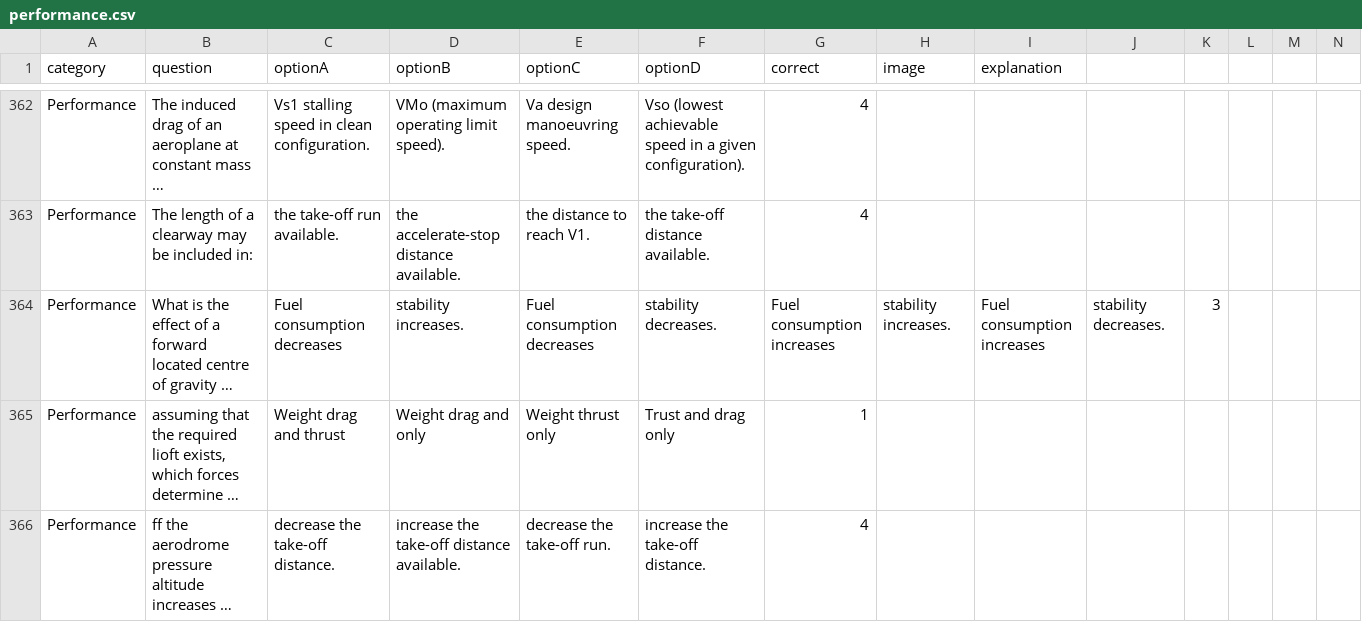
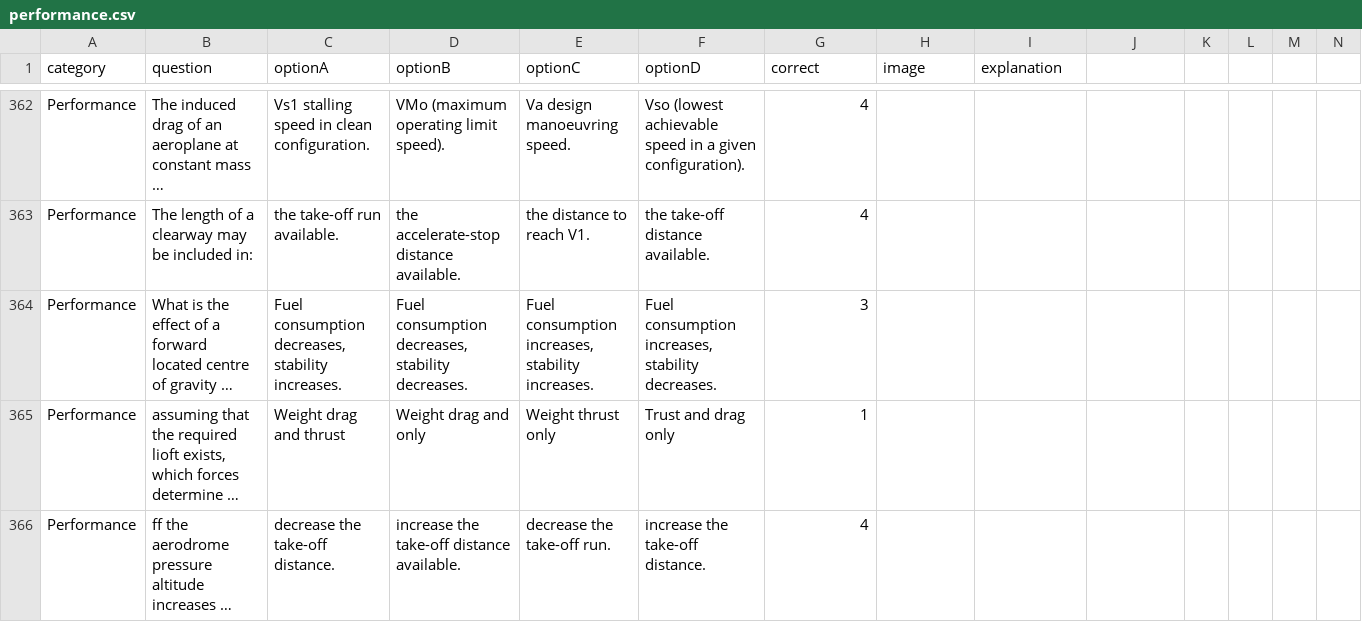
Before and after one commit to Georgesk1997/ETIHAD, a CSV file: categories/performance.csv, drawn as a sheet; only a part is shown, gaps mark what is left out; long unchanged cells end in …; the diff names each change by its address in the sheet, - before the commit and + after, or states it on an @@ line.

Commit message:
Update performance.csv

```diff
--- a/categories/performance.csv
+++ b/categories/performance.csv
-C364 (optionA): Fuel consumption decreases
+C364 (optionA): Fuel consumption decreases, stability increases.
-D364 (optionB): stability increases.
+D364 (optionB): Fuel consumption decreases, stability decreases.
-E364 (optionC): Fuel consumption decreases
+E364 (optionC): Fuel consumption increases, stability increases.
-F364 (optionD): stability decreases.
+F364 (optionD): Fuel consumption increases, stability decreases.
-G364 (correct): Fuel consumption increases
+G364 (correct): 3
-H364 (image): stability increases.
+H364 (image): (empty)
-I364 (explanation): Fuel consumption increases
+I364 (explanation): (empty)
-J364: stability decreases.
+J364: (empty)
-K364: 3
+K364: (empty)
```
